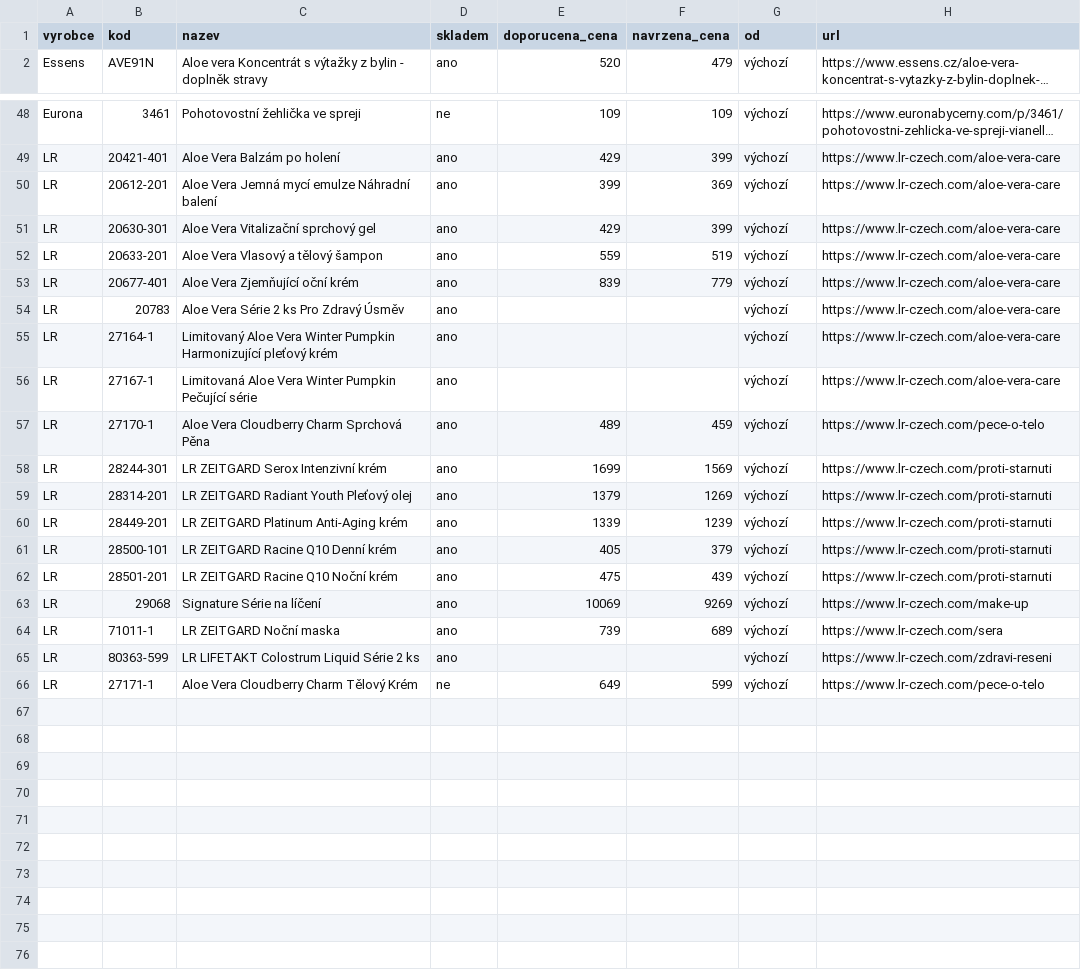
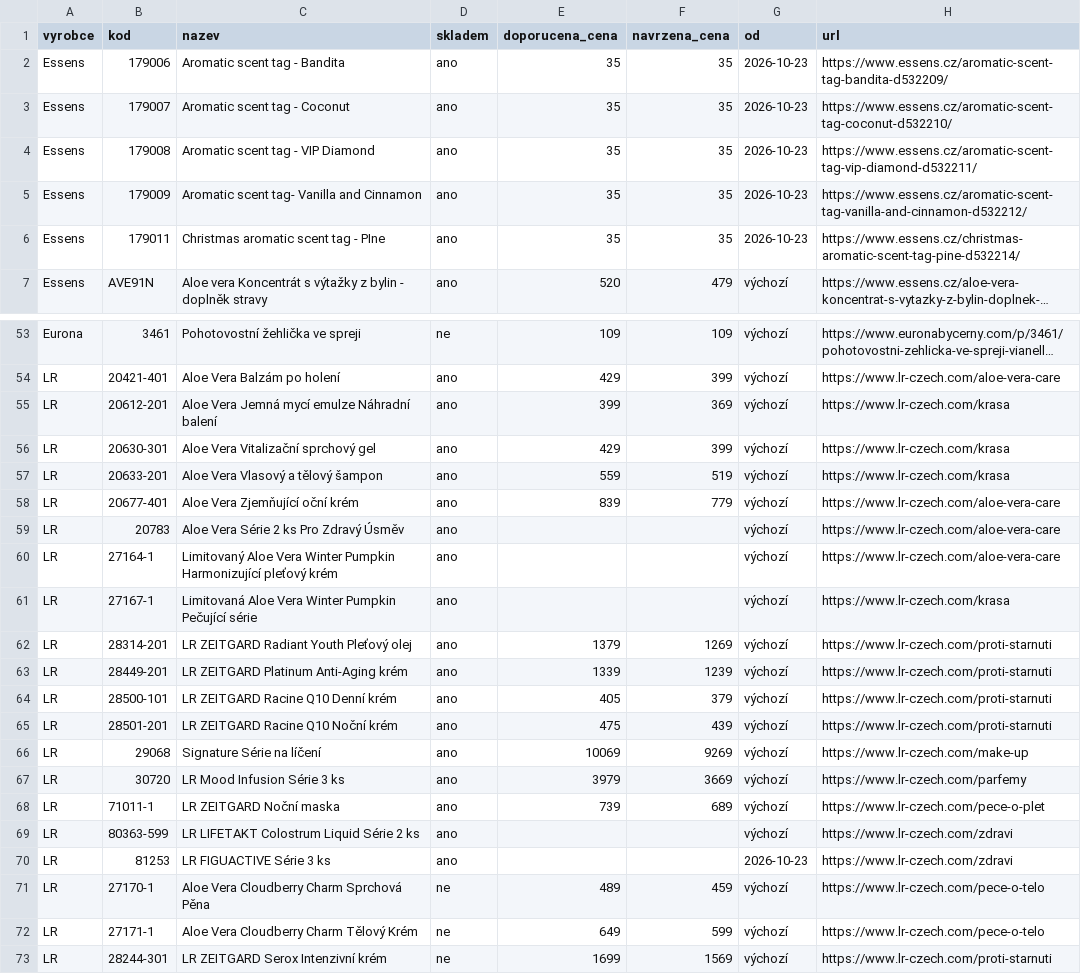
Before and after one commit to Stzboril/kosmetikaeva-sklad, a CSV file: prehled/nove_u_dodavatele.csv, drawn as a sheet; only a part is shown, gaps mark what is left out; long unchanged cells end in …; removed rows and columns are numbered as before the commit, all else as after; the diff names each change by its address in the sheet, - before the commit and + after, or states it on an @@ line.

```diff
--- a/prehled/nove_u_dodavatele.csv
+++ b/prehled/nove_u_dodavatele.csv
+row 2: Essens | 179006 | Aromatic scent tag - Bandita | ano | 35 | 35 | 2026-10-23 | https://www.essens.cz/aromatic-scent-tag-bandita-d532209/
+row 3: Essens | 179007 | Aromatic scent tag - Coconut | ano | 35 | 35 | 2026-10-23 | https://www.essens.cz/aromatic-scent-tag-coconut-d532210/
+row 4: Essens | 179008 | Aromatic scent tag - VIP Diamond | ano | 35 | 35 | 2026-10-23 | https://www.essens.cz/aromatic-scent-tag-vip-diamond-d532211/
+row 5: Essens | 179009 | Aromatic scent tag- Vanilla and Cinnamon | ano | 35 | 35 | 2026-10-23 | https://www.essens.cz/aromatic-scent-tag-vanilla-and-cinnamon-d532212/
+row 6: Essens | 179011 | Christmas aromatic scent tag - PIne | ano | 35 | 35 | 2026-10-23 | https://www.essens.cz/christmas-aromatic-scent-tag-pine-d532214/
-H55:H57 (url): https://www.lr-czech.com/aloe-vera-care
+H55:H57 (url): https://www.lr-czech.com/krasa
-H61 (url): https://www.lr-czech.com/aloe-vera-care
+H61 (url): https://www.lr-czech.com/krasa
-row 57: LR | 27170-1 | Aloe Vera Cloudberry Charm Sprchová Pěna | ano | 489 | 459 | výchozí | https://www.lr-czech.com/pece-o-telo
-row 58: LR | 28244-301 | LR ZEITGARD Serox Intenzivní krém | ano | 1699 | 1569 | výchozí | https://www.lr-czech.com/proti-starnuti
+row 67: LR | 30720 | LR Mood Infusion Série 3 ks | ano | 3979 | 3669 | výchozí | https://www.lr-czech.com/parfemy
-H68 (url): https://www.lr-czech.com/sera
+H68 (url): https://www.lr-czech.com/pece-o-plet
-H69 (url): https://www.lr-czech.com/zdravi-reseni
+H69 (url): https://www.lr-czech.com/zdravi
+row 70: LR | 81253 | LR FIGUACTIVE Série 3 ks | ano |  |  | 2026-10-23 | https://www.lr-czech.com/zdravi
+row 71: LR | 27170-1 | Aloe Vera Cloudberry Charm Sprchová Pěna | ne | 489 | 459 | výchozí | https://www.lr-czech.com/pece-o-telo
+row 73: LR | 28244-301 | LR ZEITGARD Serox Intenzivní krém | ne | 1699 | 1569 | výchozí | https://www.lr-czech.com/proti-starnuti
```
Also changed, not shown: ke_importu/akce.csv, ke_importu/sklad.csv, 4 other files.
